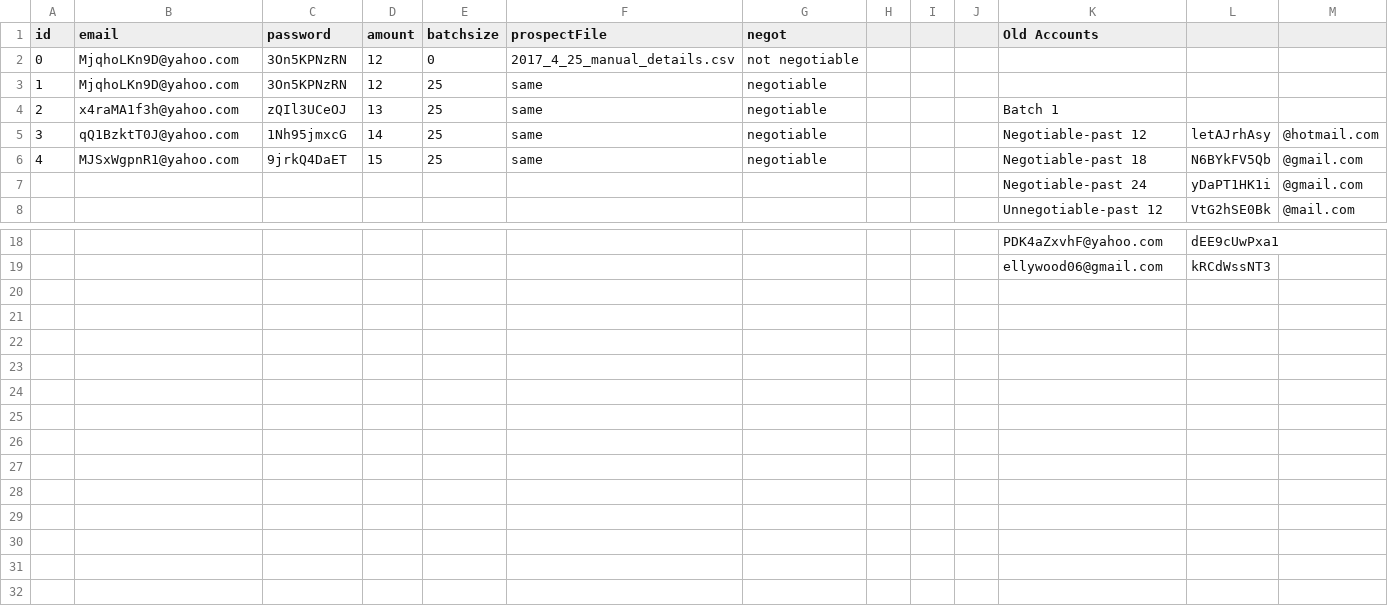
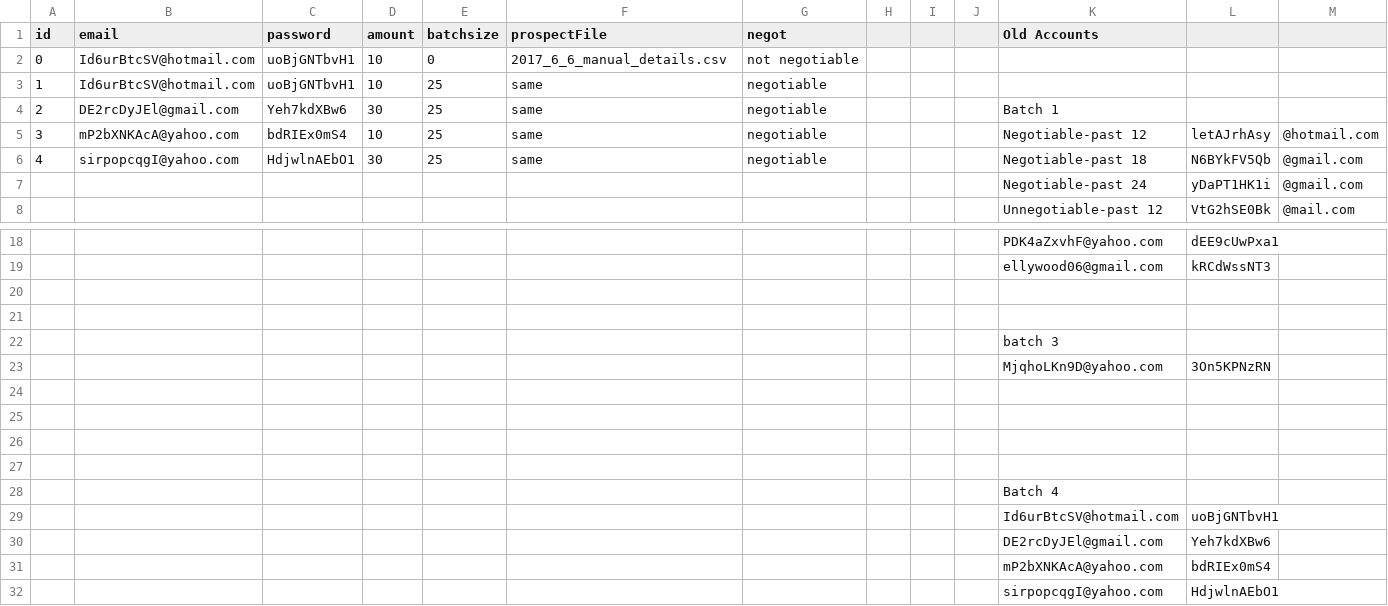
Before and after one commit to amac441/downwork, a CSV file: input.csv, drawn as a sheet; only a part is shown, gaps mark what is left out; removed rows and columns are numbered as before the commit, all else as after; rows hold the shown columns only; the diff names each change by its address in the sheet, - before the commit and + after, or states it on an @@ line.

```diff
--- a/input.csv
+++ b/input.csv
-row 2: 0 | MjqhoLKn9D@yahoo.com | 3On5KPNzRN | 12 | 0 | 2017_4_25_manual_details.csv | not negotiable
+row 2: 0 | Id6urBtcSV@hotmail.com | uoBjGNTbvH1 | 10 | 0 | 2017_6_6_manual_details.csv | not negotiable
-B3 (email): MjqhoLKn9D@yahoo.com
+B3 (email): Id6urBtcSV@hotmail.com
-C3 (password): 3On5KPNzRN
+C3 (password): uoBjGNTbvH1
-D3 (amount): 12
+D3 (amount): 10
-B4 (email): x4raMA1f3h@yahoo.com
+B4 (email): DE2rcDyJEl@gmail.com
-C4 (password): zQIl3UCeOJ
+C4 (password): Yeh7kdXBw6
-D4 (amount): 13
+D4 (amount): 30
-B5 (email): qQ1BzktT0J@yahoo.com
+B5 (email): mP2bXNKAcA@yahoo.com
-C5 (password): 1Nh95jmxcG
+C5 (password): bdRIEx0mS4
-D5 (amount): 14
+D5 (amount): 10
-B6 (email): MJSxWgpnR1@yahoo.com
+B6 (email): sirpopcqgI@yahoo.com
-C6 (password): 9jrkQ4DaET
+C6 (password): HdjwlnAEbO1
-D6 (amount): 15
+D6 (amount): 30
+row 20: (empty)
+row 21: (empty)
+row 22:  |  |  |  |  |  |  |  |  |  | batch 3
+row 23:  |  |  |  |  |  |  |  |  |  | MjqhoLKn9D@yahoo.com | 3On5KPNzRN
+row 24: (empty)
+row 25: (empty)
+row 26: (empty)
+row 27: (empty)
+row 28:  |  |  |  |  |  |  |  |  |  | Batch 4
+row 29:  |  |  |  |  |  |  |  |  |  | Id6urBtcSV@hotmail.com | uoBjGNTbvH1
+row 30:  |  |  |  |  |  |  |  |  |  | DE2rcDyJEl@gmail.com | Yeh7kdXBw6
+row 31:  |  |  |  |  |  |  |  |  |  | mP2bXNKAcA@yahoo.com | bdRIEx0mS4
+row 32:  |  |  |  |  |  |  |  |  |  | sirpopcqgI@yahoo.com | HdjwlnAEbO1
```
Also changed, not shown: 4 other files.
